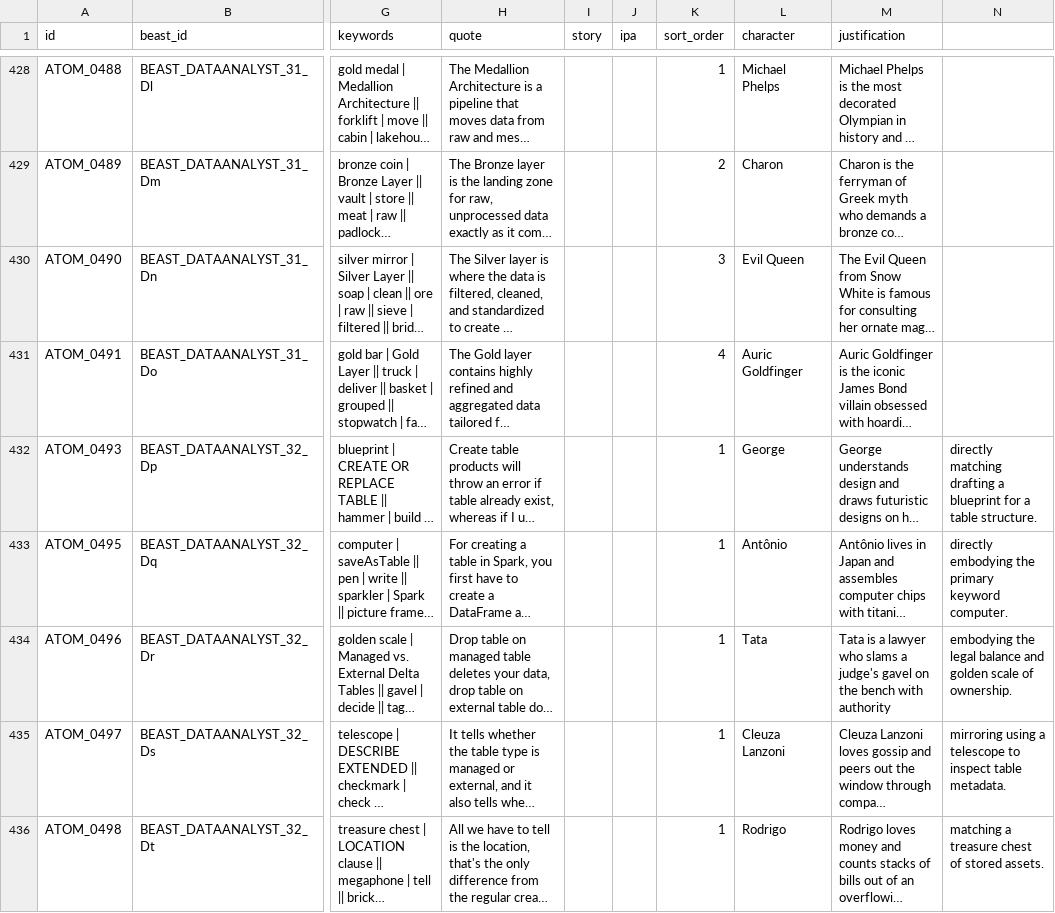
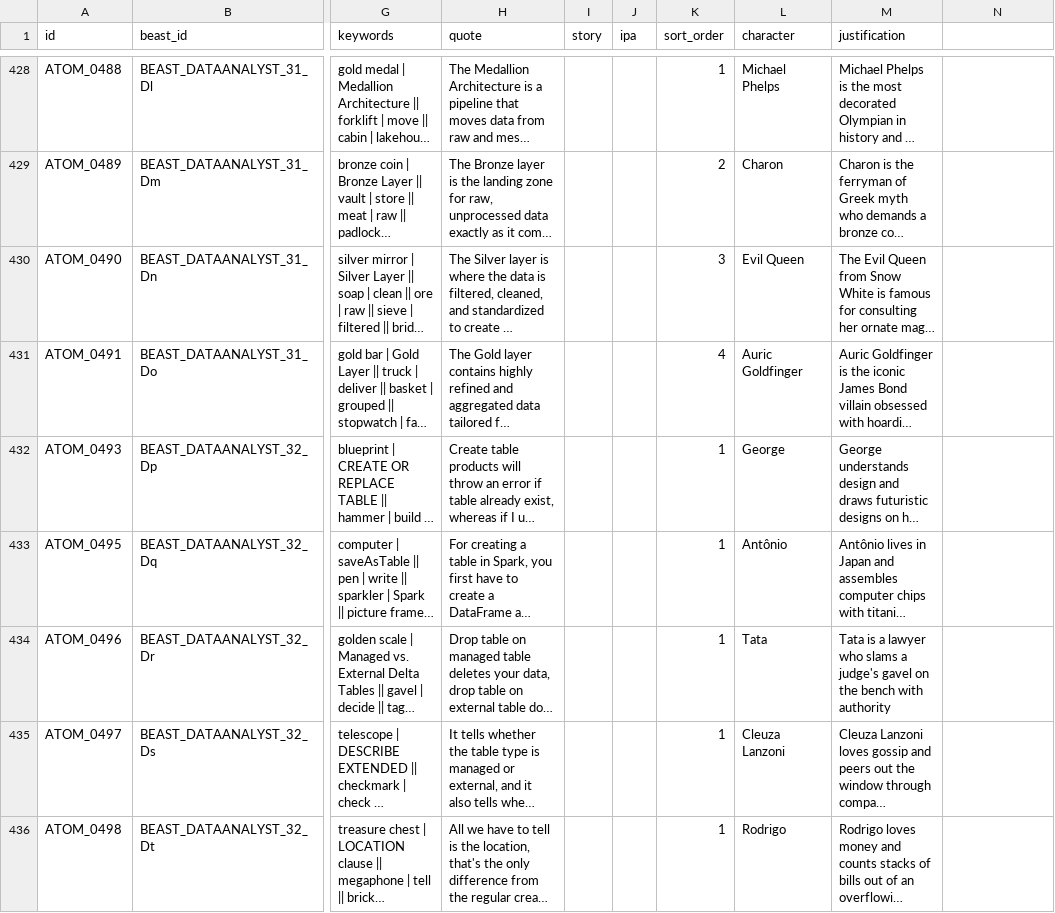
Before and after one commit to duducm2/scripts, a CSV file: mnemonics/data/atoms.csv, drawn as a sheet; only a part is shown, gaps mark what is left out; long unchanged cells end in …; the diff covers the shown part only; the diff names each change by its address in the sheet, - before the commit and + after, or states it on an @@ line.

```diff
--- a/mnemonics/data/atoms.csv
+++ b/mnemonics/data/atoms.csv
-N432: directly matching drafting a blueprint for a table structure.
+N432: (empty)
-N433: directly embodying the primary keyword computer.
+N433: (empty)
-N434: embodying the legal balance and golden scale of ownership.
+N434: (empty)
-N435: mirroring using a telescope to inspect table metadata.
+N435: (empty)
-N436: matching a treasure chest of stored assets.
+N436: (empty)
```
Also changed, not shown: 4 added rows and 1 edited cell elsewhere in this file, mnemonics/data/beasts.csv, mnemonics/data/palaces.csv, 5 other files.
